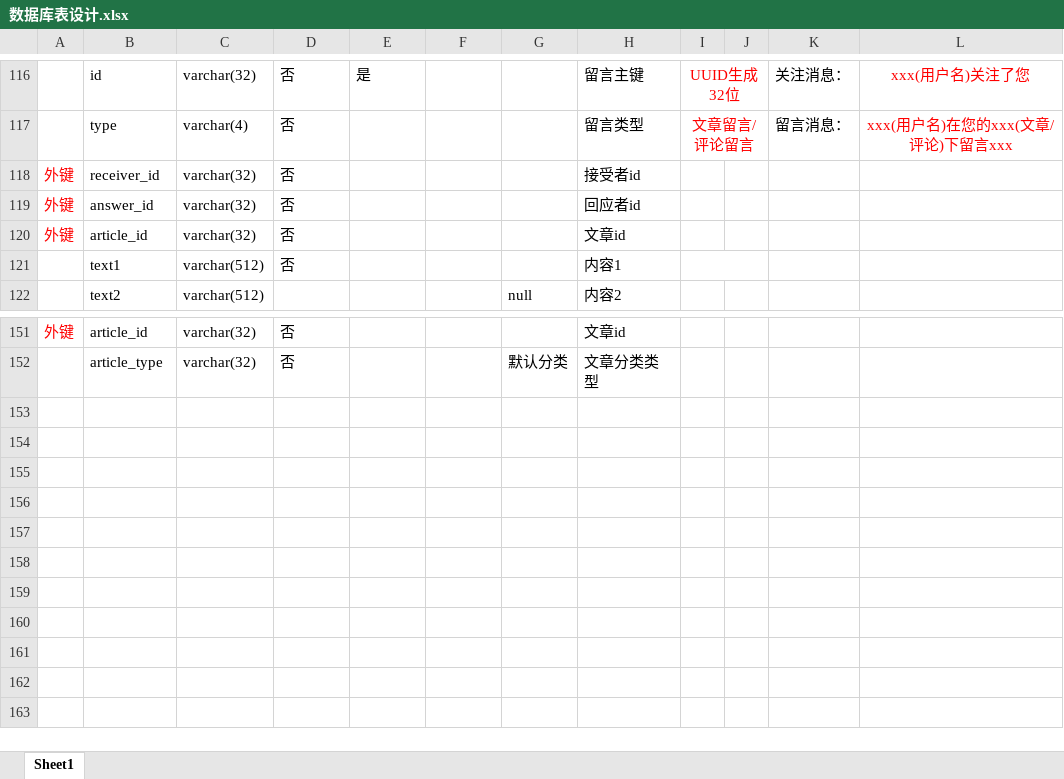
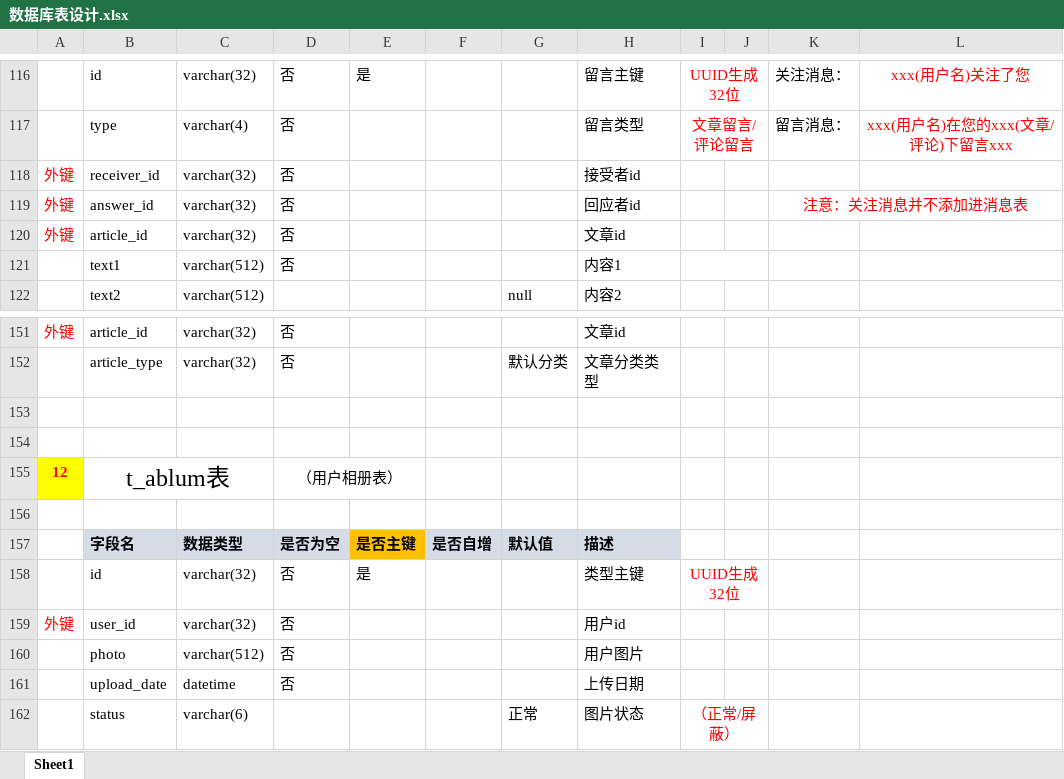
Before and after one commit to oOPsnut/threeBlog, an Excel workbook: WebContent/数据库表设计.xlsx, sheet Sheet1, drawn as a sheet; only a part is shown, gaps mark what is left out; values as stored, in another font and other column widths than the file's, no borders; the diff names each change by its address in the sheet, - before the commit and + after, or states it on an @@ line.

```diff
--- a/WebContent/数据库表设计.xlsx (sheet Sheet1)
+++ b/WebContent/数据库表设计.xlsx (sheet Sheet1)
-K119: (empty)
+K119: 注意：关注消息并不添加进消息表
+K119:L119 merged
+row 153: (empty)
+row 154: (empty)
+row 155: 12 | t_ablum表 |  | （用户相册表）
+row 156: (empty)
+row 157:  | 字段名 | 数据类型 | 是否为空 | 是否主键 | 是否自增 | 默认值 | 描述
+row 158:  | id | varchar(32) | 否 | 是 |  |  | 类型主键 | UUID生成32位
+row 159: 外键 | user_id | varchar(32) | 否 |  |  |  | 用户id
+row 160:  | photo | varchar(512) | 否 |  |  |  | 用户图片
+row 161:  | upload_date | datetime | 否 |  |  |  | 上传日期
+row 162:  | status | varchar(6) |  |  |  | 正常 | 图片状态 | （正常/屏蔽）
```
Also changed, not shown: 13 other files.
